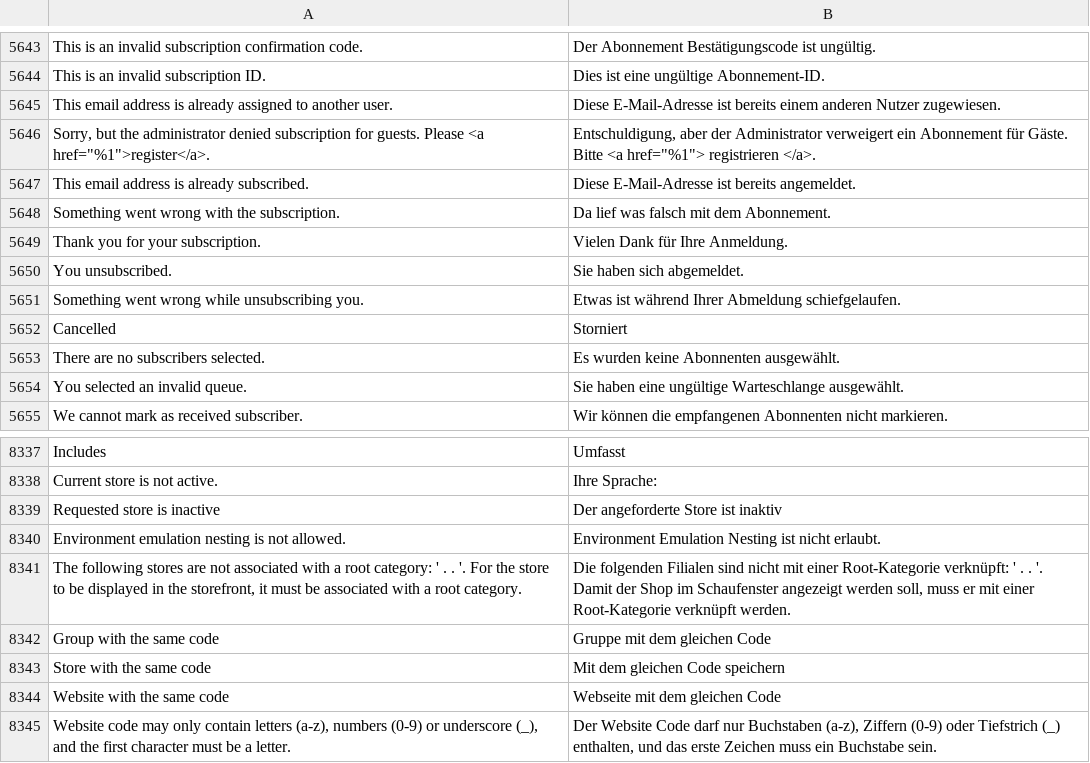
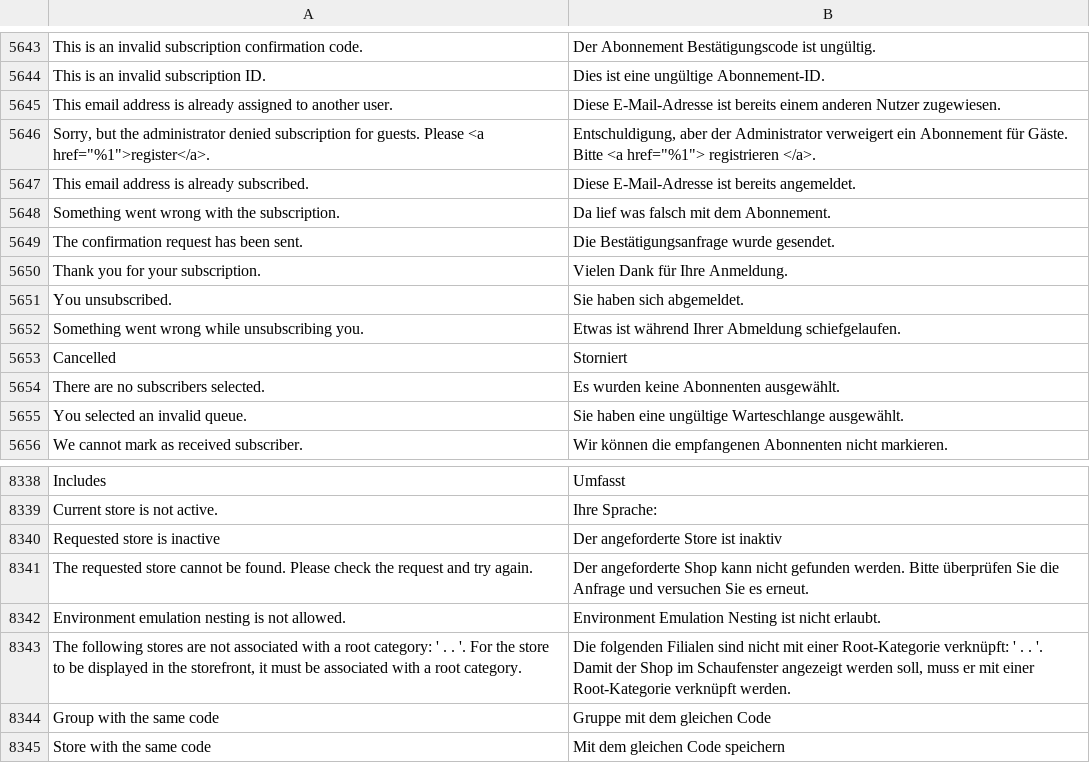
Before and after one commit to magento-l10n/language-de_DE, a CSV file: de_DE.csv, drawn as a sheet; only a part is shown, gaps mark what is left out; the shorter side is filled out with more unchanged rows; the diff names each change by its address in the sheet, - before the commit and + after, or states it on an @@ line.

Commit message:
Updating translations from Crowdin.

```diff
--- a/de_DE.csv
+++ b/de_DE.csv
+row 5649: The confirmation request has been sent. | Die Bestätigungsanfrage wurde gesendet.
+row 8341: The requested store cannot be found. Please check the request and try again. | Der angeforderte Shop kann nicht gefunden werden. Bitte überprüfen Sie die Anfrage und versuchen Sie es erneut.
```
Also changed, not shown: 1 other file.
